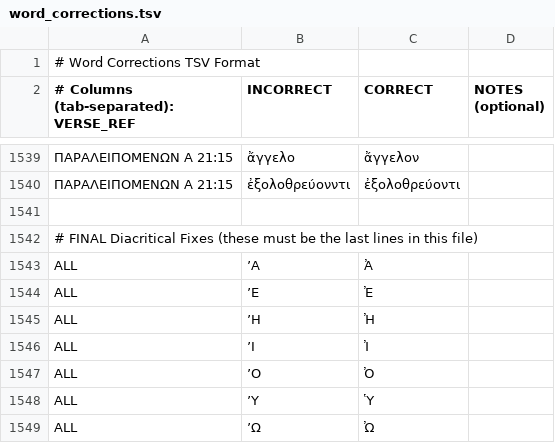
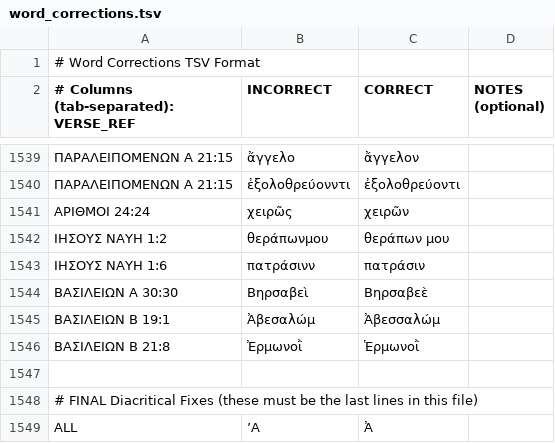
Before and after one commit to jjorloff1/brenton-lxx-error-finder, a TSV file: word_corrections.tsv, drawn as a sheet; only a part is shown, gaps mark what is left out; the shorter side is filled out with more unchanged rows; the diff names each change by its address in the sheet, - before the commit and + after, or states it on an @@ line.

Commit message:
Resolve more words.

```diff
--- a/word_corrections.tsv
+++ b/word_corrections.tsv
+row 1541: ΑΡΙΘΜΟΙ 24:24 | χειρῶς | χειρῶν
+row 1542: ΙΗΣΟΥΣ ΝΑΥΗ 1:2 | θεράπωνμου | θεράπων μου
+row 1543: ΙΗΣΟΥΣ ΝΑΥΗ 1:6 | πατράσινν | πατράσιν
+row 1544: ΒΑΣΙΛΕΙΩΝ Α 30:30 | Βηρσαβεὶ | Βηρσαβεὲ
+row 1545: ΒΑΣΙΛΕΙΩΝ Β 19:1 | Ἀβεσαλώμ | Ἀβεσσαλώμ
+row 1546: ΒΑΣΙΛΕΙΩΝ Β 21:8 | Ἐρμωνοῒ | Ἑρμωνοῒ
```
Also changed, not shown: 4 other files.
